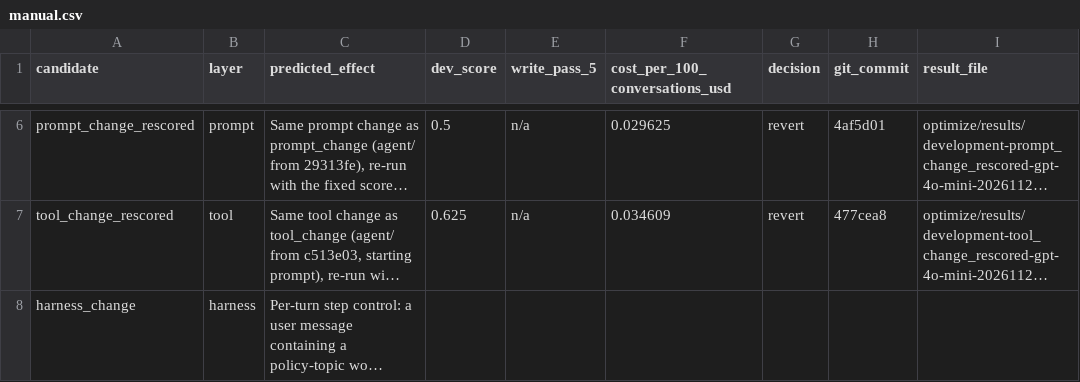
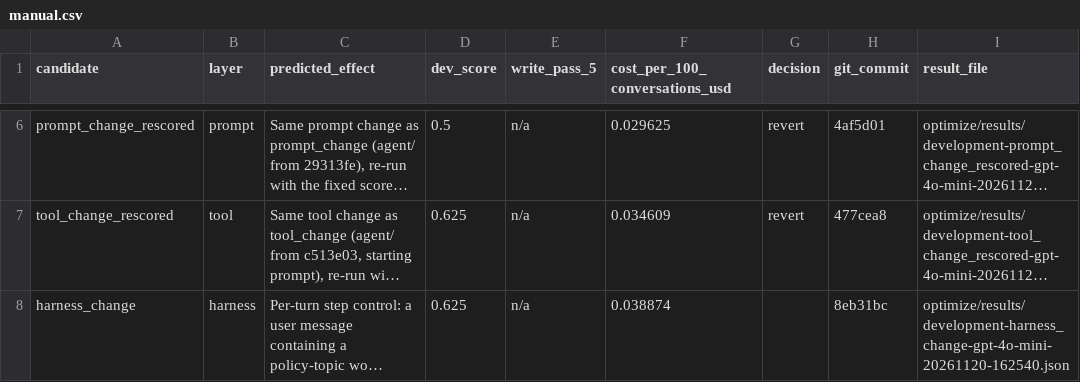
Before and after one commit to mags-zh/cartwheel-homeworks, a CSV file: optimize/results/manual.csv, drawn as a sheet; only a part is shown, gaps mark what is left out; long unchanged cells end in …; the diff names each change by its address in the sheet, - before the commit and + after, or states it on an @@ line.

```diff
--- a/optimize/results/manual.csv
+++ b/optimize/results/manual.csv
-D8 (dev_score): (empty)
+D8 (dev_score): 0.625
-E8 (write_pass_5): (empty)
+E8 (write_pass_5): n/a
-F8 (cost_per_100_conversations_usd): (empty)
+F8 (cost_per_100_conversations_usd): 0.038874
-H8 (git_commit): (empty)
+H8 (git_commit): 8eb31bc
-I8 (result_file): (empty)
+I8 (result_file): optimize/results/development-harness_change-gpt-4o-mini-20261120-162540.json
```
Also changed, not shown: 2 other files.
